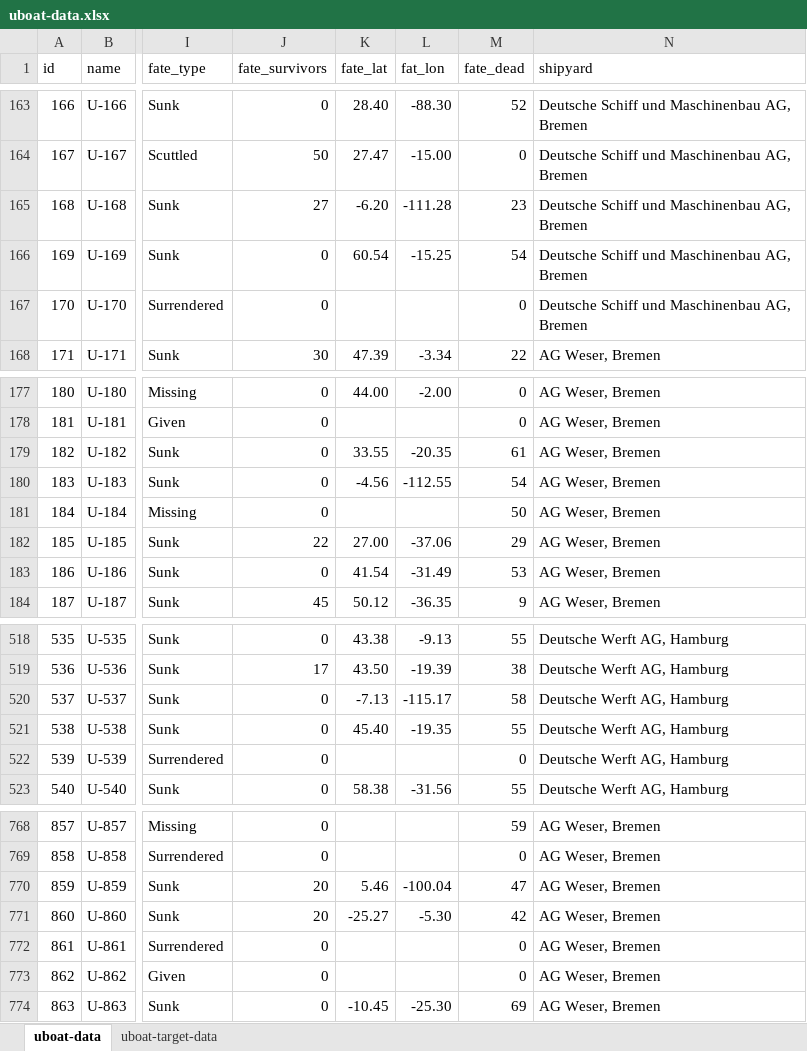
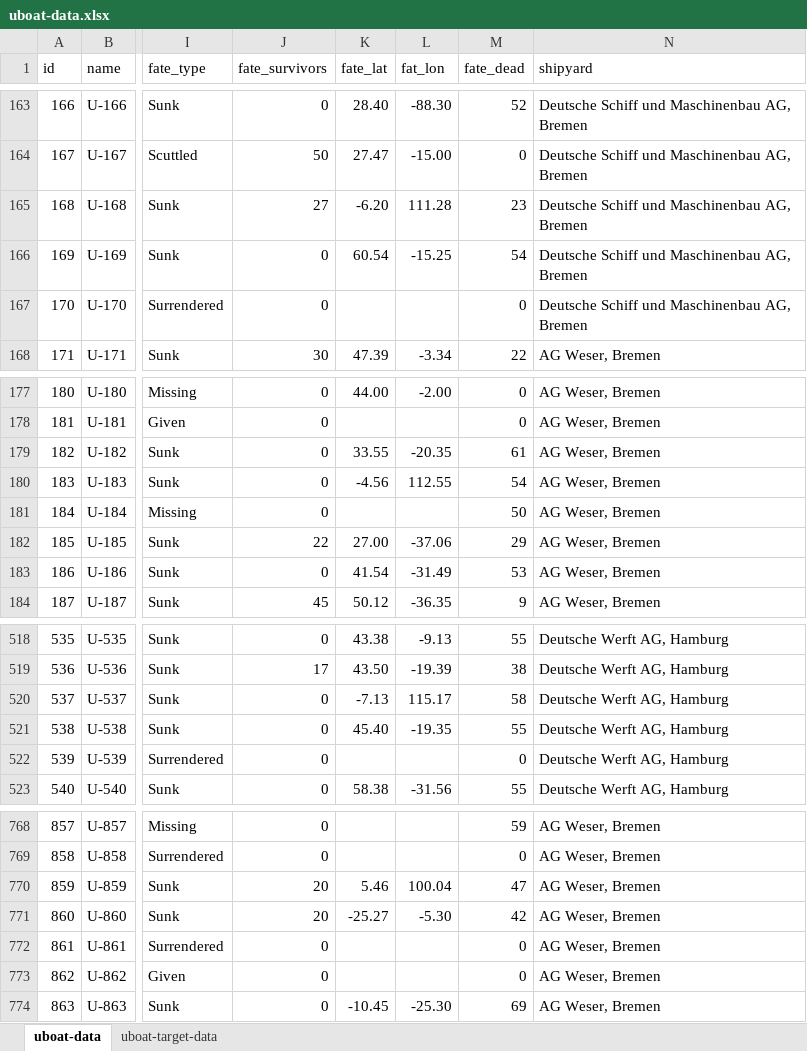
Before and after one commit to kadenhendron/uboat-data, an Excel workbook: data/uboat-data.xlsx, sheet uboat-data, drawn as a sheet; only a part is shown, gaps mark what is left out; values as stored, in another font and other column widths than the file's, no borders; the diff names each change by its address in the sheet, - before the commit and + after, or states it on an @@ line.

Commit message:
Latitude/Longitude data

```diff
--- a/data/uboat-data.xlsx (sheet uboat-data)
+++ b/data/uboat-data.xlsx (sheet uboat-data)
-L165 (fat_lon): -111.28
+L165 (fat_lon): 111.28
-L180 (fat_lon): -112.55
+L180 (fat_lon): 112.55
-L520 (fat_lon): -115.17
+L520 (fat_lon): 115.17
-L770 (fat_lon): -100.04
+L770 (fat_lon): 100.04
```
Also changed, not shown: 2 other files.
